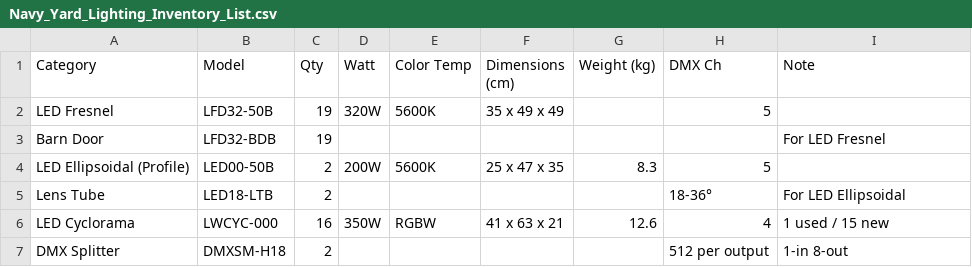
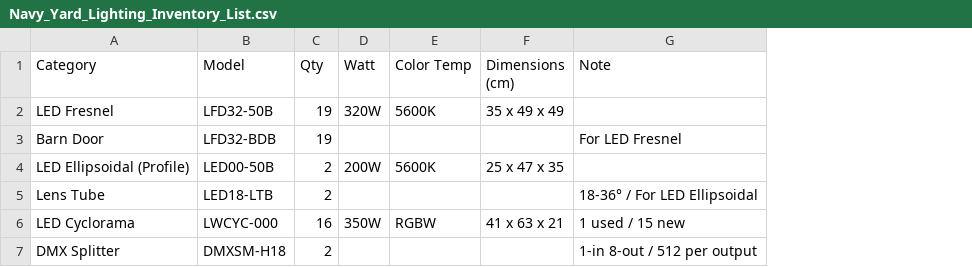
Before and after one commit to DazaiStudio/idm-navyyard, a CSV file: Navy_Yard_Lighting_Inventory_List.csv, drawn as a sheet; removed rows and columns are numbered as before the commit, all else as after; the diff names each change by its address in the sheet, - before the commit and + after, or states it on an @@ line.

```diff
--- a/Navy_Yard_Lighting_Inventory_List.csv
+++ b/Navy_Yard_Lighting_Inventory_List.csv
-column G (Weight (kg)), rows 4-6: 8.3 |  | 12.6
-column H (DMX Ch), rows 2-7: 5 |  | 5 | 18-36° | 4 | 512 per output
-G5 (Note): For LED Ellipsoidal
+G5 (Note): 18-36° / For LED Ellipsoidal
-G7 (Note): 1-in 8-out
+G7 (Note): 1-in 8-out / 512 per output
```
